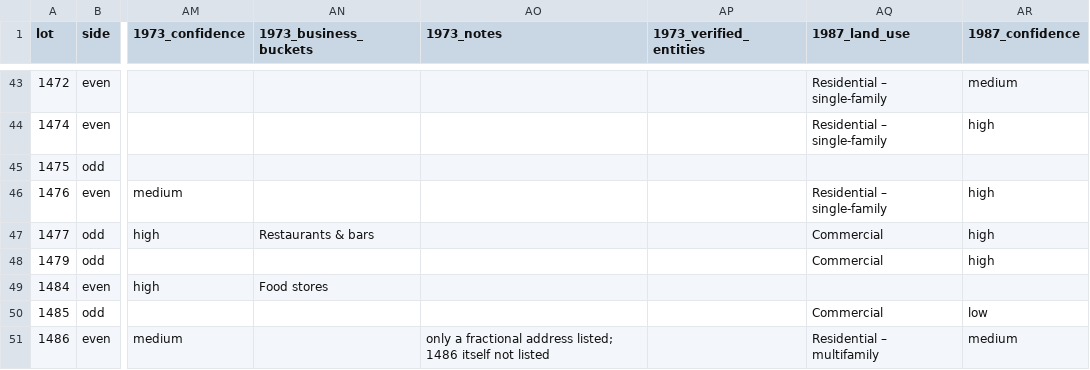
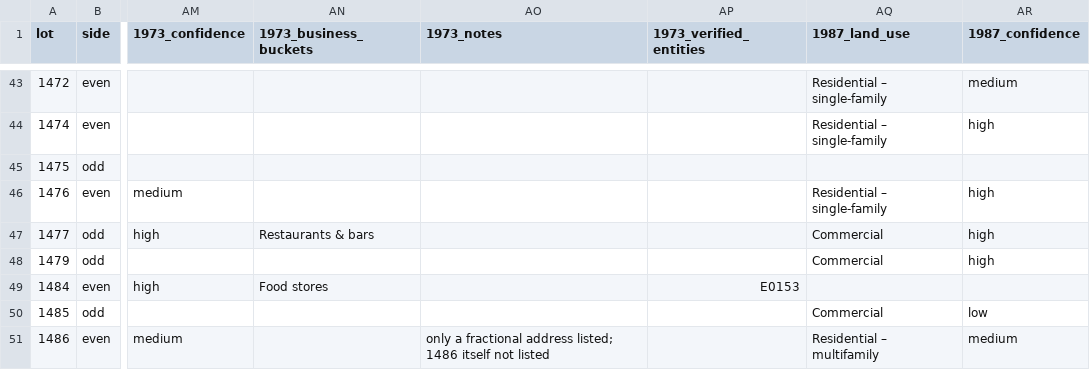
Before and after one commit to ckalt28/522-Address-work, a CSV file: data/derived/landuse_by_lot_verified.csv, drawn as a sheet; only a part is shown, gaps mark what is left out; the diff covers the shown part only; the diff names each change by its address in the sheet, - before the commit and + after, or states it on an @@ line.

```diff
--- a/data/derived/landuse_by_lot_verified.csv
+++ b/data/derived/landuse_by_lot_verified.csv
-AP49 (1973_verified_entities): (empty)
+AP49 (1973_verified_entities): E0153
```
Also changed, not shown: 23 edited cells elsewhere in this file, data/derived/listings_verified.csv, research/findings.csv, 3 other files.
